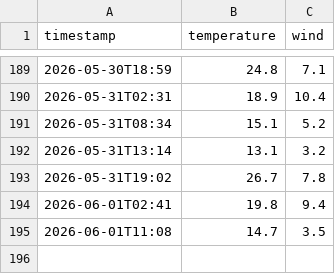
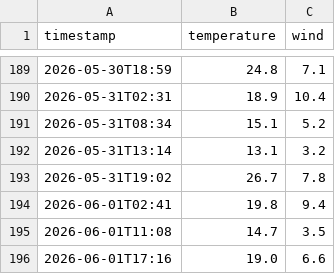
Before and after one commit to nattapongsindhu/la-weather-automet, a CSV file: temp.csv, drawn as a sheet; only a part is shown, gaps mark what is left out.

Commit message:
data: 19.0°C wind 6.6km/h [OK]

```diff
--- a/temp.csv
+++ b/temp.csv
@@ -195 +195,2 @@ timestamp,temperature,wind
 2026-06-01T11:08,14.7,3.5
+2026-06-01T17:16,19.0,6.6
```
Also changed, not shown: 4 other files.
